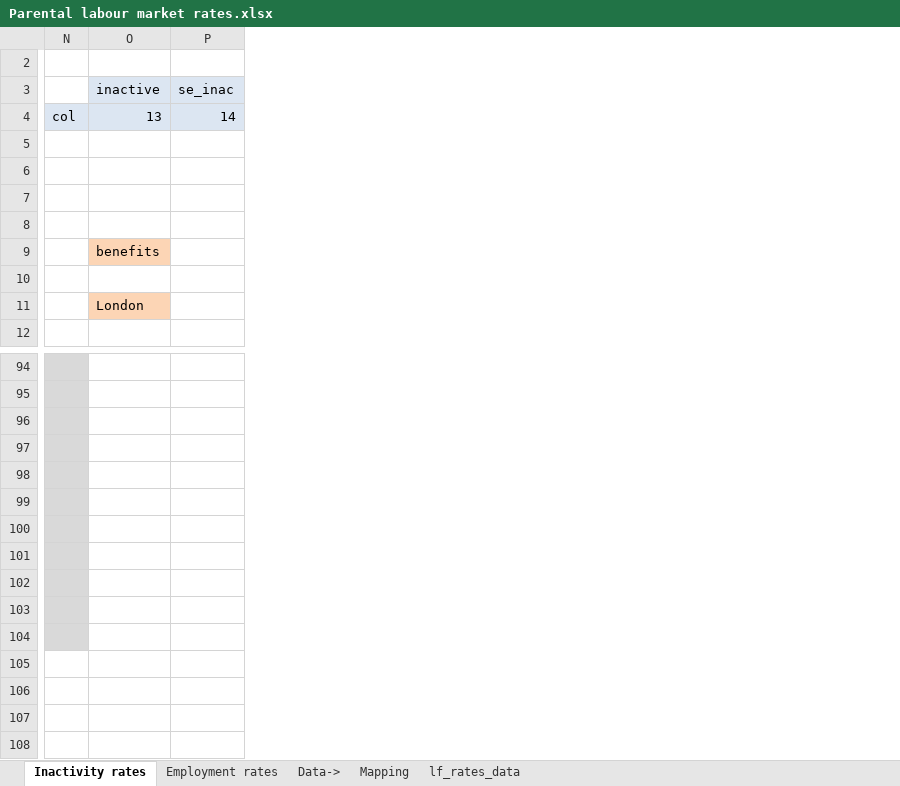
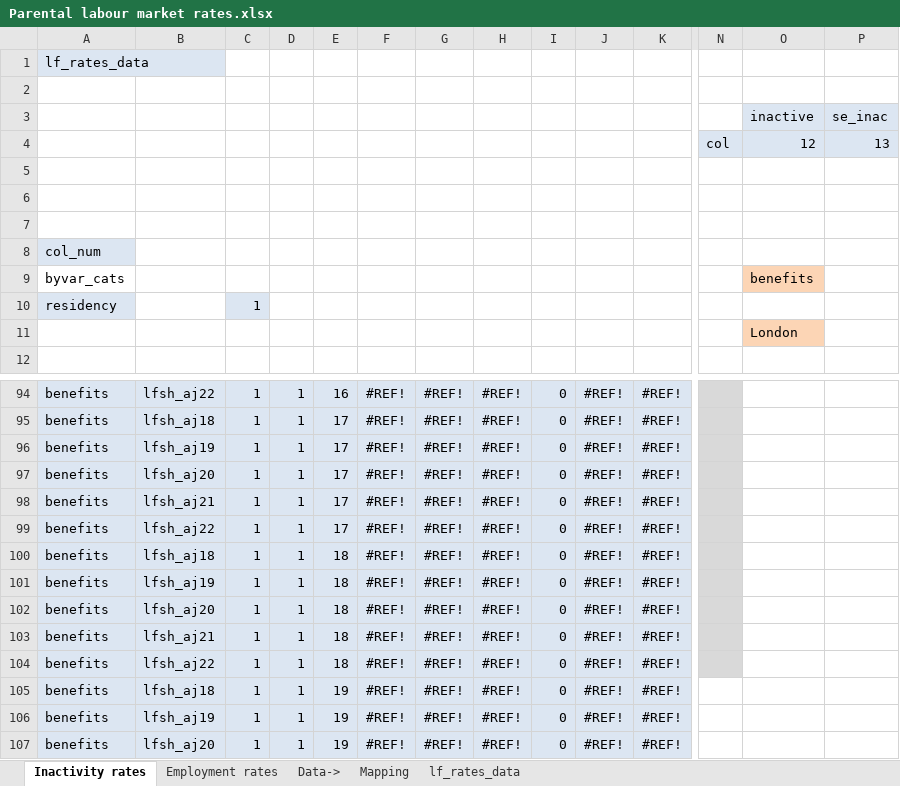
Before and after one commit to ammar-gla/childcare, an Excel workbook: OUTPUT/DATA/Parental labour market rates.xlsx, sheet Inactivity rates, drawn as a sheet; only a part is shown, gaps mark what is left out; values as stored, in another font and other column widths than the file's, no borders; conditional formats not drawn; removed rows and columns are numbered as before the commit, all else as after; rows hold the shown columns only; the diff covers the shown part only; the diff names each change by its address in the sheet, - before the commit and + after, or states it on an @@ line.

```diff
--- a/OUTPUT/DATA/Parental labour market rates.xlsx (sheet Inactivity rates)
+++ b/OUTPUT/DATA/Parental labour market rates.xlsx (sheet Inactivity rates)
@@ column A unhidden, rows 8-10: col_num | byvar_cats | residency; rows 94-107: all benefits @@
@@ column B unhidden, rows 94-107: lfsh_aj22 | lfsh_aj18 | lfsh_aj19 | lfsh_aj20 | lfsh_aj21 | lfsh_aj22 | lfsh_aj18 | lfsh_aj19 | lfsh_aj20 | lfsh_aj21 | lfsh_aj22 | lfsh_aj18 | lfsh_aj19 | lfsh_aj20 @@
@@ column C unhidden, row 10: 1; rows 94-107: all 1 @@
@@ column D unhidden, rows 94-107: all 1 @@
@@ column E unhidden, rows 94-107: 16 | 17 | 17 | 17 | 17 | 17 | 18 | 18 | 18 | 18 | 18 | 19 | 19 | 19 @@
@@ column F unhidden, rows 94-107: all #REF! @@
@@ column G unhidden, rows 94-107: all #REF! @@
@@ column H unhidden, rows 94-107: all #REF! @@
@@ column I unhidden, rows 94-107: all 0 @@
@@ column J unhidden, rows 94-107: all #REF! @@
@@ column K unhidden, rows 94-107: all #REF! @@
+row 1: lf_rates_data
-row 4: col | 13 | 14
+row 4:  |  |  |  |  |  |  |  |  |  |  | col | 12 | 13
-row 10: (empty)
+row 10: residency |  | 1
-row 94: (empty)
+row 94: benefits | lfsh_aj22 | 1 | 1 | 16 | #REF! | #REF! | #REF! | 0 | #REF! | #REF!
-row 95: (empty)
+row 95: benefits | lfsh_aj18 | 1 | 1 | 17 | #REF! | #REF! | #REF! | 0 | #REF! | #REF!
-row 96: (empty)
+row 96: benefits | lfsh_aj19 | 1 | 1 | 17 | #REF! | #REF! | #REF! | 0 | #REF! | #REF!
-row 97: (empty)
+row 97: benefits | lfsh_aj20 | 1 | 1 | 17 | #REF! | #REF! | #REF! | 0 | #REF! | #REF!
-row 98: (empty)
+row 98: benefits | lfsh_aj21 | 1 | 1 | 17 | #REF! | #REF! | #REF! | 0 | #REF! | #REF!
-row 99: (empty)
+row 99: benefits | lfsh_aj22 | 1 | 1 | 17 | #REF! | #REF! | #REF! | 0 | #REF! | #REF!
-row 100: (empty)
+row 100: benefits | lfsh_aj18 | 1 | 1 | 18 | #REF! | #REF! | #REF! | 0 | #REF! | #REF!
-row 101: (empty)
+row 101: benefits | lfsh_aj19 | 1 | 1 | 18 | #REF! | #REF! | #REF! | 0 | #REF! | #REF!
-row 102: (empty)
+row 102: benefits | lfsh_aj20 | 1 | 1 | 18 | #REF! | #REF! | #REF! | 0 | #REF! | #REF!
-row 103: (empty)
+row 103: benefits | lfsh_aj21 | 1 | 1 | 18 | #REF! | #REF! | #REF! | 0 | #REF! | #REF!
-row 104: (empty)
+row 104: benefits | lfsh_aj22 | 1 | 1 | 18 | #REF! | #REF! | #REF! | 0 | #REF! | #REF!
-row 105: (empty)
+row 105: benefits | lfsh_aj18 | 1 | 1 | 19 | #REF! | #REF! | #REF! | 0 | #REF! | #REF!
-row 106: (empty)
+row 106: benefits | lfsh_aj19 | 1 | 1 | 19 | #REF! | #REF! | #REF! | 0 | #REF! | #REF!
-row 107: (empty)
+row 107: benefits | lfsh_aj20 | 1 | 1 | 19 | #REF! | #REF! | #REF! | 0 | #REF! | #REF!
```
Also changed, not shown: 759 edited cells elsewhere in this sheet, sheet Employment rates, hidden cells, OUTPUT/DATA/Parental rates, other stats.xlsx, OUTPUT/DATA/Regression output 2022.xlsx, 1 other file.
